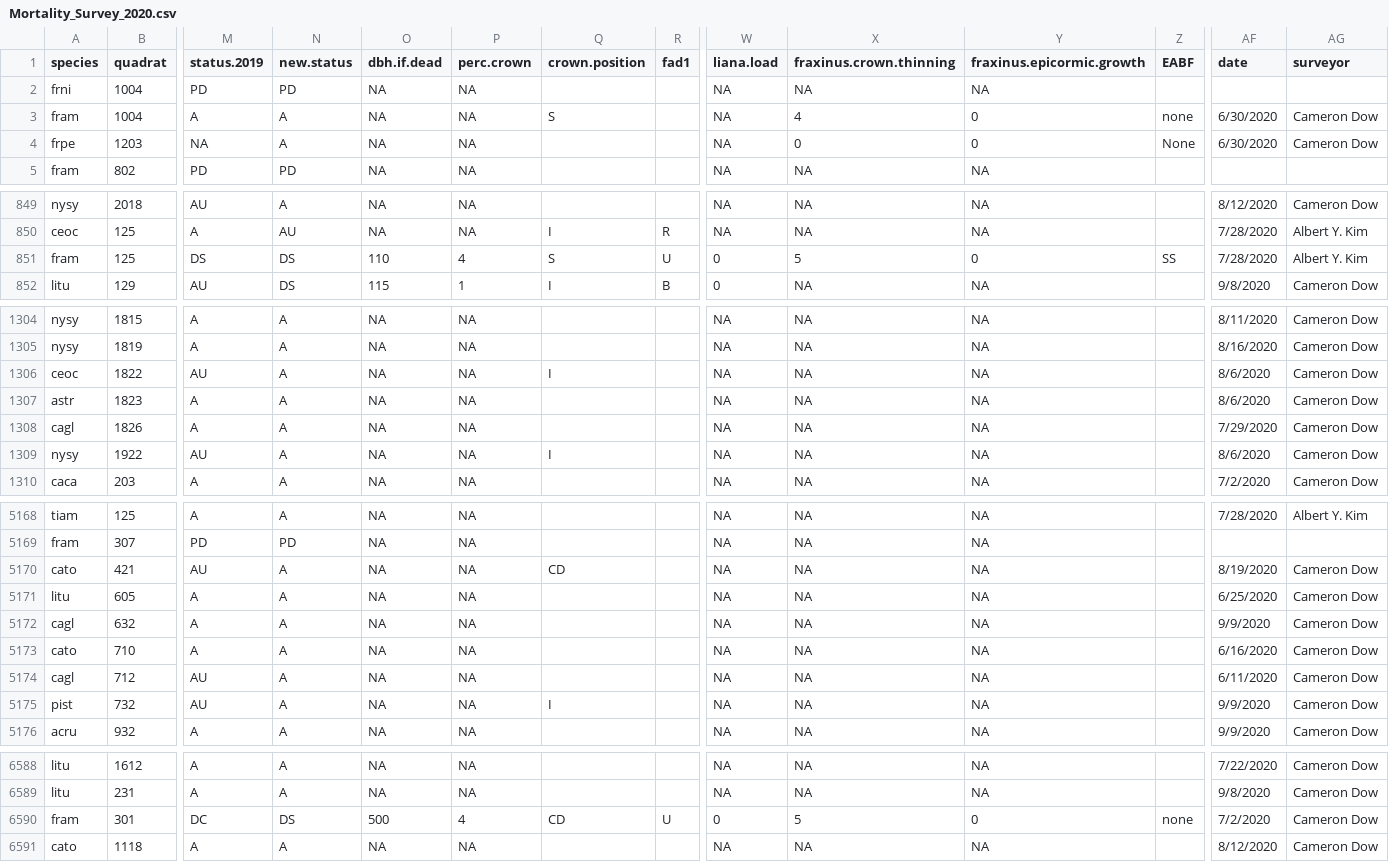
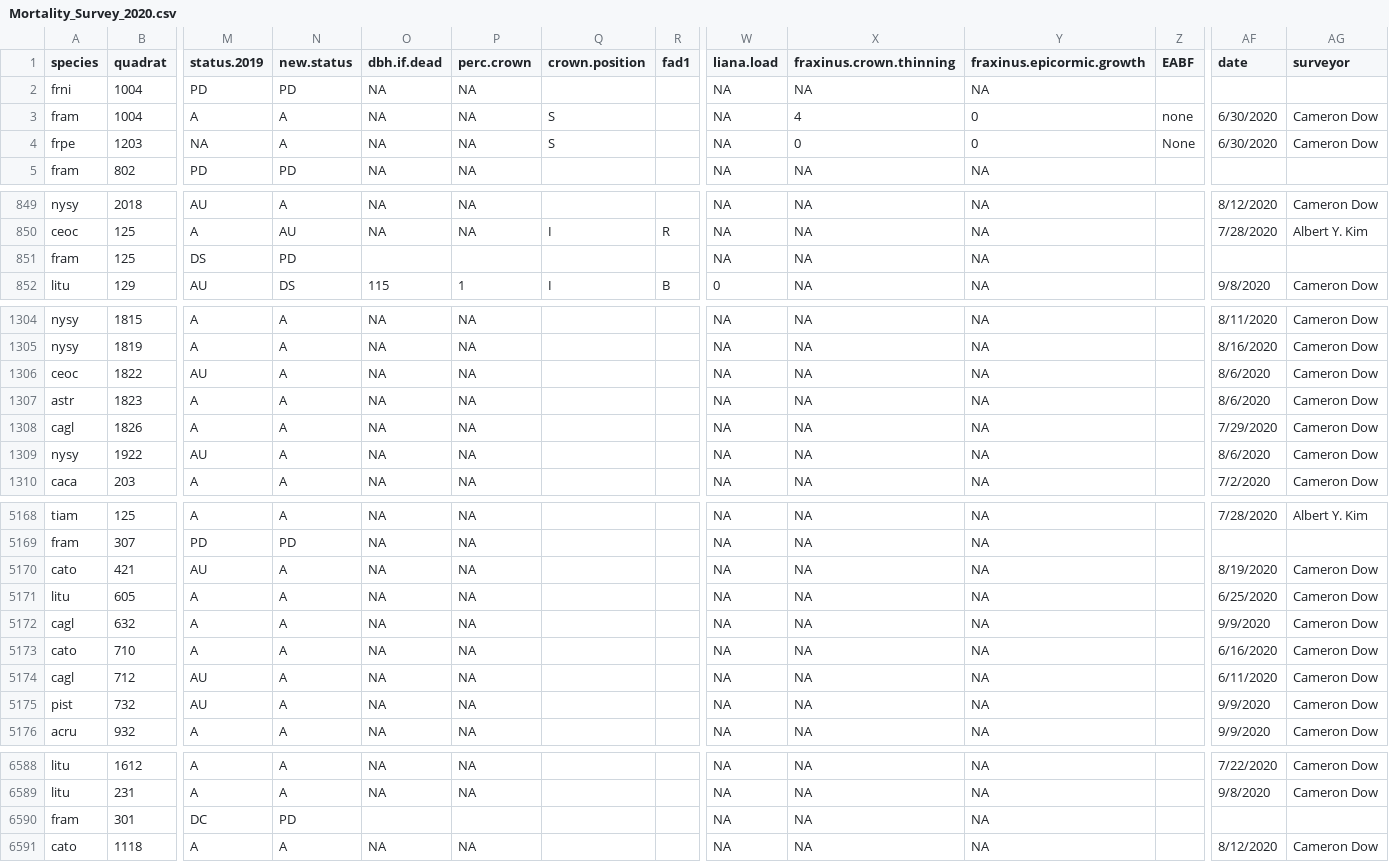
Before and after one commit to SCBI-ForestGEO/SCBI-ForestGEO-Data, a CSV file: tree_mortality/raw data/Mortality_Survey_2020.csv, drawn as a sheet; only a part is shown, gaps mark what is left out; the diff covers the shown part only; the diff names each change by its address in the sheet, - before the commit and + after, or states it on an @@ line.

Commit message:
2020 updates

```diff
--- a/tree_mortality/raw data/Mortality_Survey_2020.csv
+++ b/tree_mortality/raw data/Mortality_Survey_2020.csv
-Q4 (crown.position): (empty)
+Q4 (crown.position): S
-N851 (new.status): DS
+N851 (new.status): PD
-O851 (dbh.if.dead): 110
+O851 (dbh.if.dead): (empty)
-P851 (perc.crown): 4
+P851 (perc.crown): (empty)
-Q851 (crown.position): S
+Q851 (crown.position): (empty)
-R851 (fad1): U
+R851 (fad1): (empty)
-W851 (liana.load): 0
+W851 (liana.load): NA
-X851 (fraxinus.crown.thinning): 5
+X851 (fraxinus.crown.thinning): NA
-Y851 (fraxinus.epicormic.growth): 0
+Y851 (fraxinus.epicormic.growth): NA
-Z851 (EABF): SS
+Z851 (EABF): (empty)
-AF851 (date): 7/28/2020
+AF851 (date): (empty)
-AG851 (surveyor): Albert Y. Kim
+AG851 (surveyor): (empty)
-Q1306 (crown.position): I
+Q1306 (crown.position): (empty)
-Q1309 (crown.position): I
+Q1309 (crown.position): (empty)
-Q5170 (crown.position): CD
+Q5170 (crown.position): (empty)
-Q5175 (crown.position): I
+Q5175 (crown.position): (empty)
-N6590 (new.status): DS
+N6590 (new.status): PD
-O6590 (dbh.if.dead): 500
+O6590 (dbh.if.dead): (empty)
-P6590 (perc.crown): 4
+P6590 (perc.crown): (empty)
-Q6590 (crown.position): CD
+Q6590 (crown.position): (empty)
-R6590 (fad1): U
+R6590 (fad1): (empty)
-W6590 (liana.load): 0
+W6590 (liana.load): NA
-X6590 (fraxinus.crown.thinning): 5
+X6590 (fraxinus.crown.thinning): NA
-Y6590 (fraxinus.epicormic.growth): 0
+Y6590 (fraxinus.epicormic.growth): NA
-Z6590 (EABF): none
+Z6590 (EABF): (empty)
-AF6590 (date): 7/2/2020
+AF6590 (date): (empty)
-AG6590 (surveyor): Cameron Dow
+AG6590 (surveyor): (empty)
```
Also changed, not shown: 19 edited cells elsewhere in this file.
